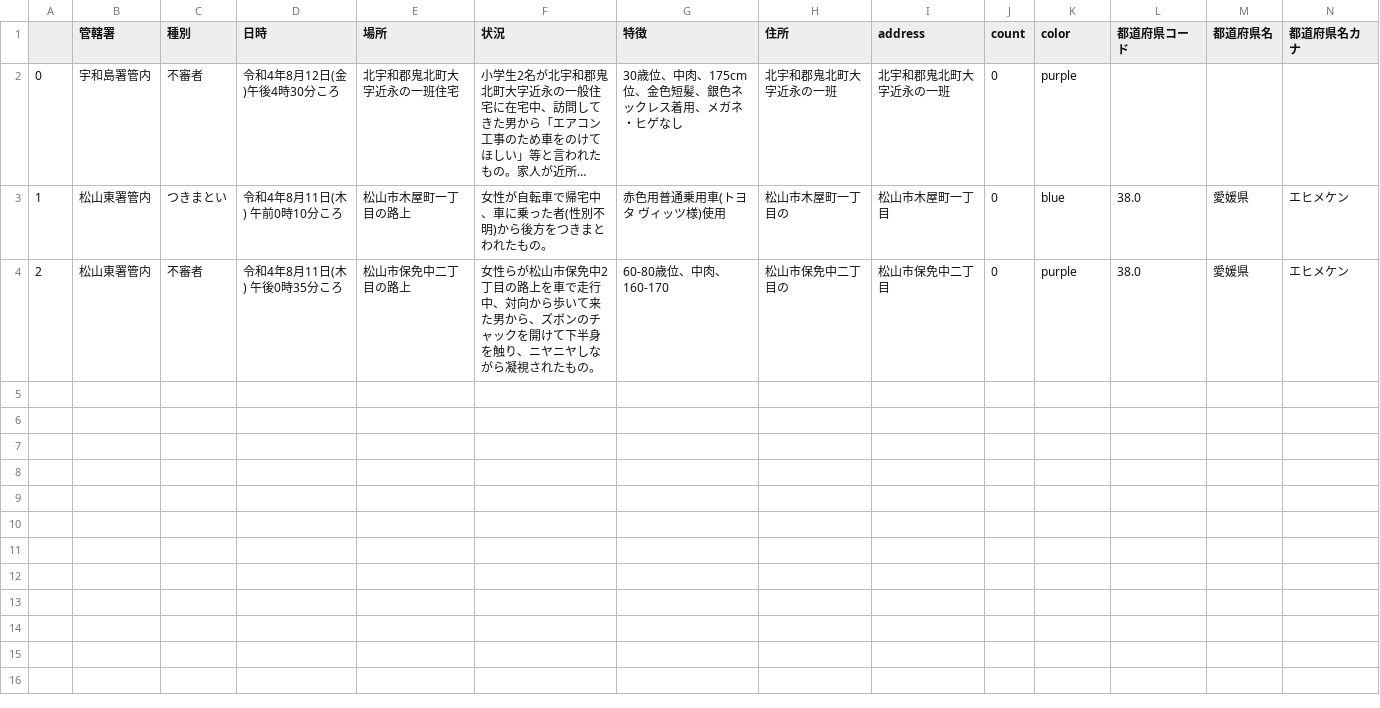
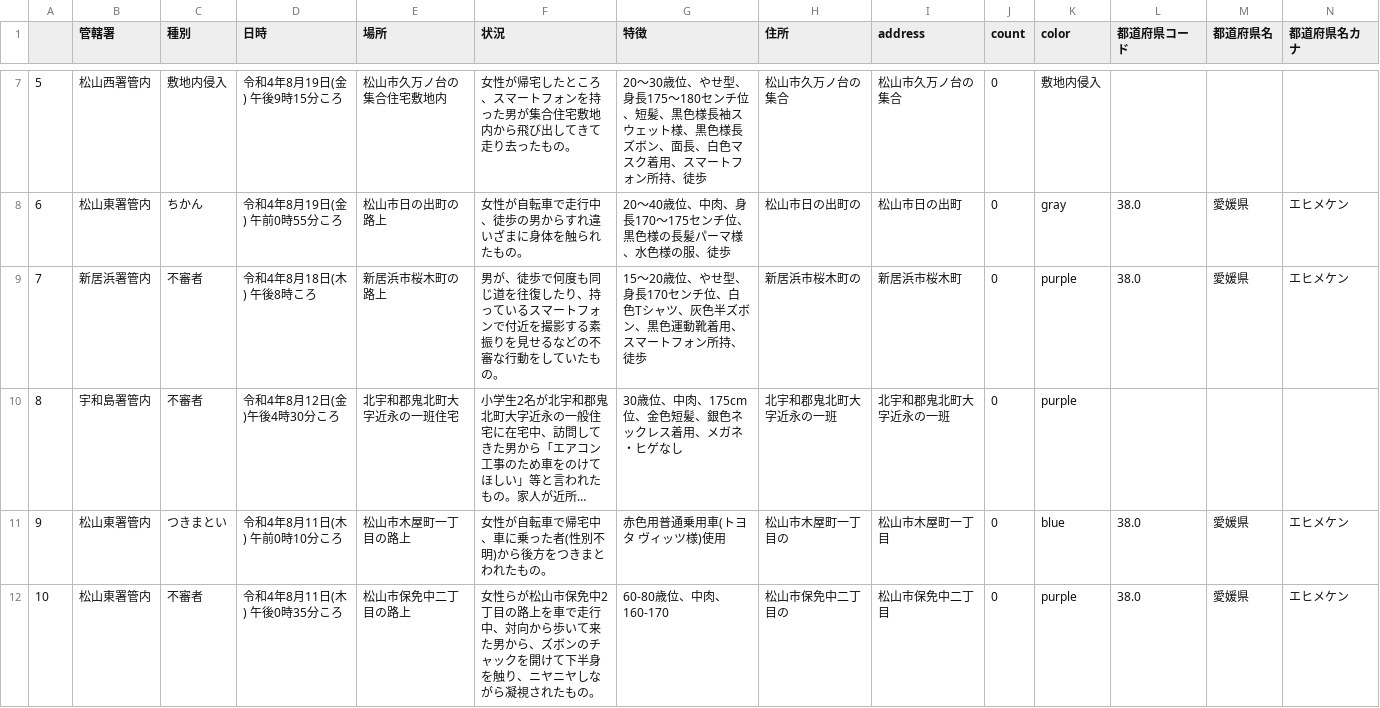
Before and after one commit to imabari/fushinsha_map, a CSV file: ehime.csv, drawn as a sheet; only a part is shown, gaps mark what is left out; long unchanged cells end in …; addresses are those after the commit; rows hold the shown columns only; the diff covers the shown part only; the diff names each change by its address in the sheet, - before the commit and + after, or states it on an @@ line.

```diff
--- a/ehime.csv
+++ b/ehime.csv
+row 7: 5 | 松山西署管内 | 敷地内侵入 | 令和4年8月19日(金) 午後9時15分ころ | 松山市久万ノ台の集合住宅敷地内 | 女性が帰宅したところ、スマートフォンを持った男が集合住宅敷地内から飛び出してきて走り去ったもの。 | 20〜30歳位、やせ型、身長175〜180センチ位、短髪、黒色様長袖スウェット様、黒色様長ズボン、面長、白色マスク着用、スマートフォン所持、徒歩 | 松山市久万ノ台の集合 | 松山市久万ノ台の集合 | 0 | 敷地内侵入
+row 8: 6 | 松山東署管内 | ちかん | 令和4年8月19日(金) 午前0時55分ころ | 松山市日の出町の路上 | 女性が自転車で走行中、徒歩の男からすれ違いざまに身体を触られたもの。 | 20〜40歳位、中肉、身長170〜175センチ位、黒色様の長髪パーマ様、水色様の服、徒歩 | 松山市日の出町の | 松山市日の出町 | 0 | gray | 38.0 | 愛媛県 | エヒメケン
+row 9: 7 | 新居浜署管内 | 不審者 | 令和4年8月18日(木) 午後8時ころ | 新居浜市桜木町の路上 | 男が、徒歩で何度も同じ道を往復したり、持っているスマートフォンで付近を撮影する素振りを見せるなどの不審な行動をしていたもの。 | 15〜20歳位、やせ型、身長170センチ位、白色Tシャツ、灰色半ズボン、黒色運動靴着用、スマートフォン所持、徒歩 | 新居浜市桜木町の | 新居浜市桜木町 | 0 | purple | 38.0 | 愛媛県 | エヒメケン
-A10: 0
+A10: 8
-A11: 1
+A11: 9
-A12: 2
+A12: 10
```
Also changed, not shown: 5 added rows elsewhere in this file, nan.csv, 1 other file.
